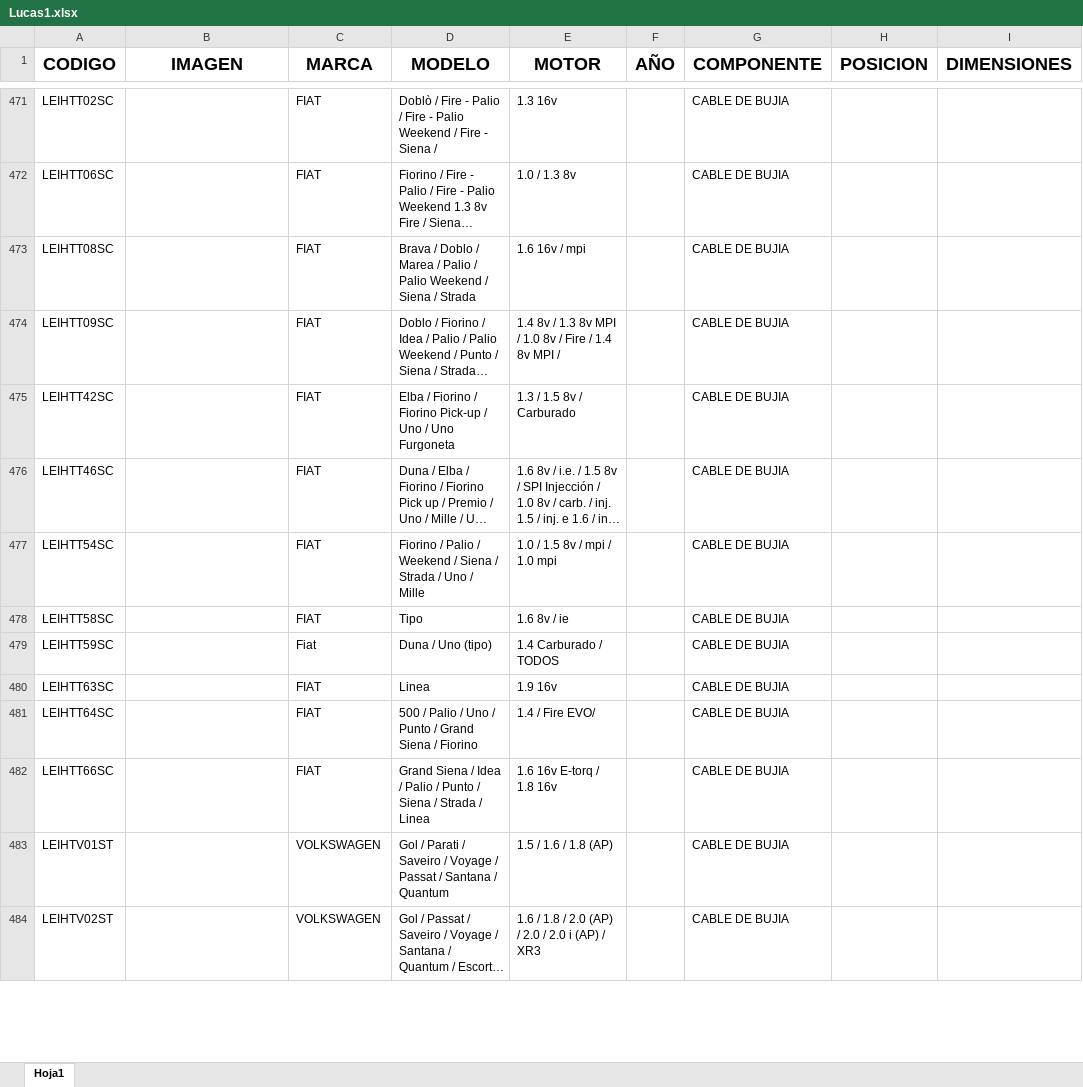
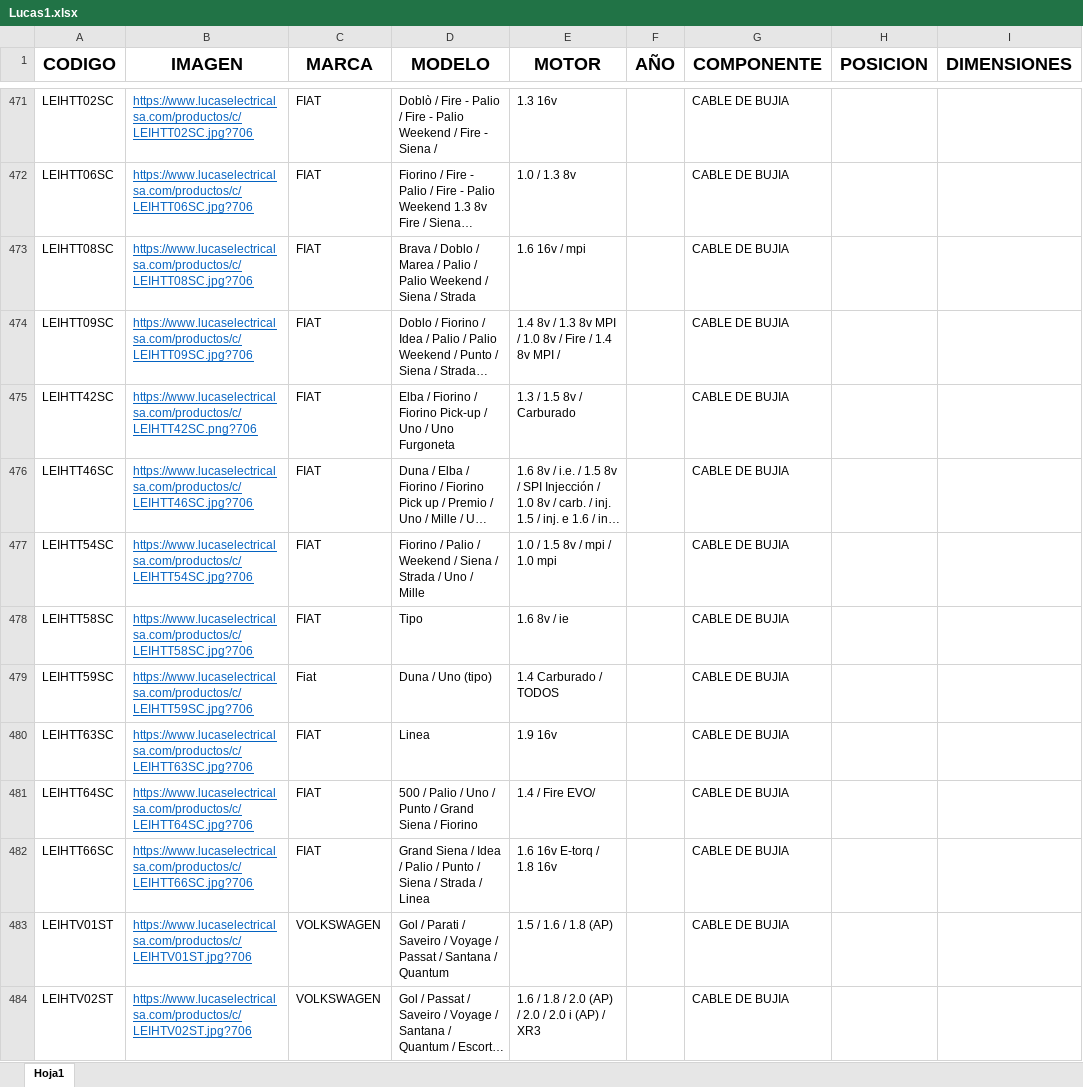
Before and after one commit to mariano5troncoso/ELmundo, an Excel workbook: public/Lucas1.xlsx, sheet Hoja1, drawn as a sheet; only a part is shown, gaps mark what is left out; long unchanged cells end in …; values as stored, in another font and other column widths than the file's, no borders; the diff covers the shown part only; the diff names each change by its address in the sheet, - before the commit and + after, or states it on an @@ line.

```diff
--- a/public/Lucas1.xlsx (sheet Hoja1)
+++ b/public/Lucas1.xlsx (sheet Hoja1)
-B471 (IMAGEN): (empty)
+B471 (IMAGEN): https://www.lucaselectricalsa.com/productos/c/LEIHTT02SC.jpg?706
-B472 (IMAGEN): (empty)
+B472 (IMAGEN): https://www.lucaselectricalsa.com/productos/c/LEIHTT06SC.jpg?706
-B473 (IMAGEN): (empty)
+B473 (IMAGEN): https://www.lucaselectricalsa.com/productos/c/LEIHTT08SC.jpg?706
-B474 (IMAGEN): (empty)
+B474 (IMAGEN): https://www.lucaselectricalsa.com/productos/c/LEIHTT09SC.jpg?706
-B475 (IMAGEN): (empty)
+B475 (IMAGEN): https://www.lucaselectricalsa.com/productos/c/LEIHTT42SC.png?706
-B476 (IMAGEN): (empty)
+B476 (IMAGEN): https://www.lucaselectricalsa.com/productos/c/LEIHTT46SC.jpg?706
-B477 (IMAGEN): (empty)
+B477 (IMAGEN): https://www.lucaselectricalsa.com/productos/c/LEIHTT54SC.jpg?706
-B478 (IMAGEN): (empty)
+B478 (IMAGEN): https://www.lucaselectricalsa.com/productos/c/LEIHTT58SC.jpg?706
-B479 (IMAGEN): (empty)
+B479 (IMAGEN): https://www.lucaselectricalsa.com/productos/c/LEIHTT59SC.jpg?706
-B480 (IMAGEN): (empty)
+B480 (IMAGEN): https://www.lucaselectricalsa.com/productos/c/LEIHTT63SC.jpg?706
-B481 (IMAGEN): (empty)
+B481 (IMAGEN): https://www.lucaselectricalsa.com/productos/c/LEIHTT64SC.jpg?706
-B482 (IMAGEN): (empty)
+B482 (IMAGEN): https://www.lucaselectricalsa.com/productos/c/LEIHTT66SC.jpg?706
-B483 (IMAGEN): (empty)
+B483 (IMAGEN): https://www.lucaselectricalsa.com/productos/c/LEIHTV01ST.jpg?706
-B484 (IMAGEN): (empty)
+B484 (IMAGEN): https://www.lucaselectricalsa.com/productos/c/LEIHTV02ST.jpg?706
```
Also changed, not shown: 233 edited cells elsewhere in this sheet, 11 other files.
